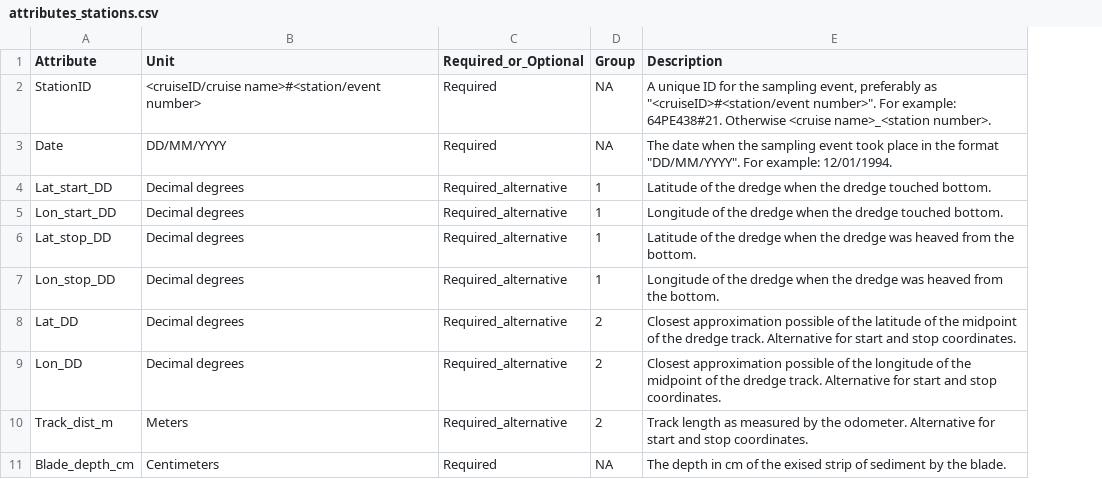
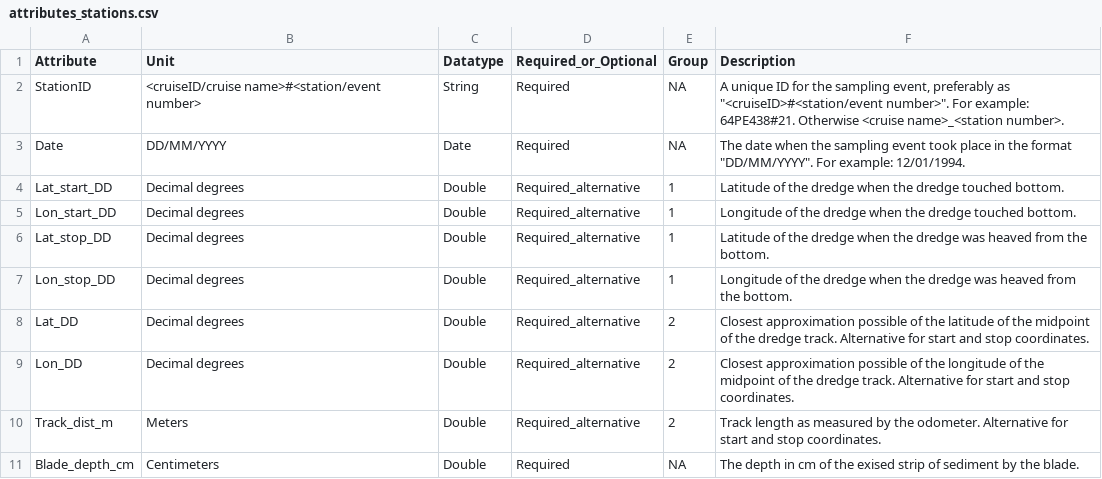
Before and after one commit to dswdejonge/TripleD, a CSV file: inst/extdata/attributes_stations.csv, drawn as a sheet; only a part is shown; the diff names each change by its address in the sheet, - before the commit and + after, or states it on an @@ line.

Commit message:
Change description attributes requirements stations.

```diff
--- a/inst/extdata/attributes_stations.csv
+++ b/inst/extdata/attributes_stations.csv
+column C (Datatype), rows 2-11: String | Date | Double | Double | Double | Double | Double | Double | Double | Double
```
